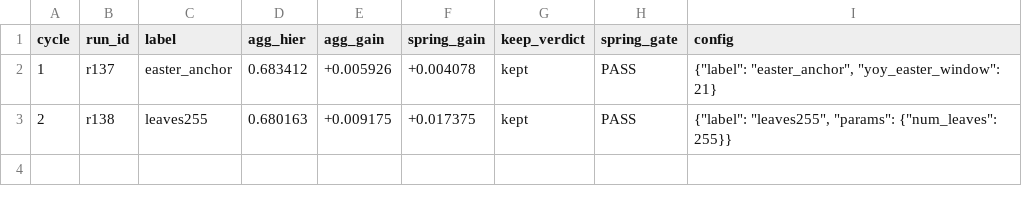
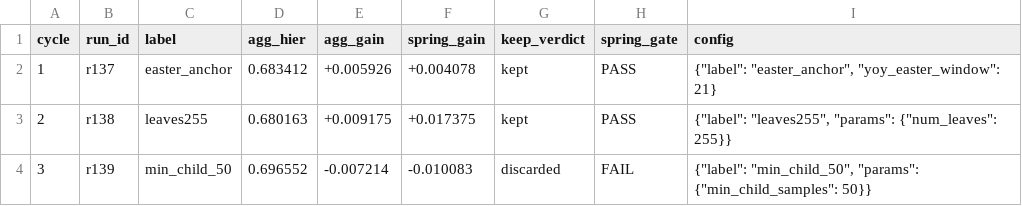
Before and after one commit to rslayer/kepler, a CSV file: hypotheses/m5_screen/search_ledger.csv, drawn as a sheet; the diff names each change by its address in the sheet, - before the commit and + after, or states it on an @@ line.

```diff
--- a/hypotheses/m5_screen/search_ledger.csv
+++ b/hypotheses/m5_screen/search_ledger.csv
+row 4: 3 | r139 | min_child_50 | 0.696552 | -0.007214 | -0.010083 | discarded | FAIL | {"label": "min_child_50", "params": {"min_child_samples": 50}}
```
Also changed, not shown: runs/runs.csv, 1 other file.
